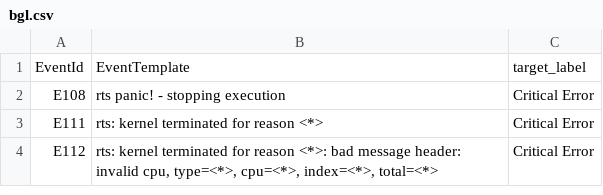
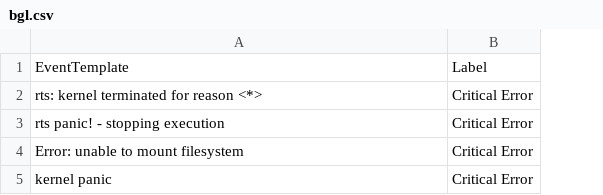
Before and after one commit to Yacinerrr/LogSentinel, a CSV file: data/labels/bgl.csv, drawn as a sheet; removed rows and columns are numbered as before the commit, all else as after; the diff names each change by its address in the sheet, - before the commit and + after, or states it on an @@ line.

Commit message:
data: add BGL labeled templates

```diff
--- a/data/labels/bgl.csv
+++ b/data/labels/bgl.csv
-column A, rows 1-4: EventId | E108 | E111 | E112
-B1: target_label
+B1: Label
+row 2: rts: kernel terminated for reason <*> | Critical Error
-A4: rts: kernel terminated for reason <*>
+A4: Error: unable to mount filesystem
-A5: rts: kernel terminated for reason <*>: bad message header: invalid cpu, type=<*>, cpu=<*>, index=<*>, total=<*>
+A5: kernel panic
```
Also changed, not shown: 1 other file.
